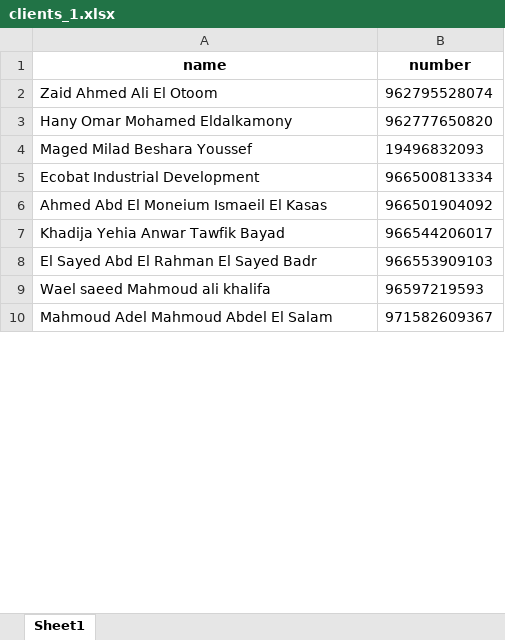
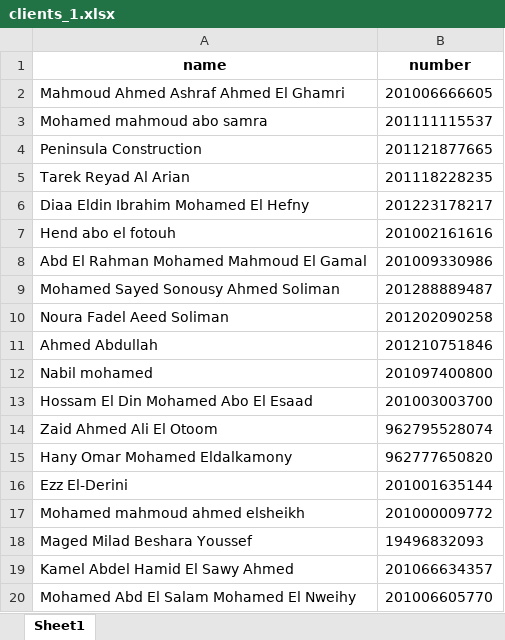
Before and after one commit to popwam/excel, an Excel workbook: clients_1.xlsx, sheet Sheet1, drawn as a sheet; only a part is shown; the shorter side is filled out with more unchanged rows; values as stored, in another font and other column widths than the file's, no borders; the diff covers the shown part only; the diff names each change by its address in the sheet, - before the commit and + after, or states it on an @@ line.

```diff
--- a/clients_1.xlsx (sheet Sheet1)
+++ b/clients_1.xlsx (sheet Sheet1)
+row 2: Mahmoud Ahmed Ashraf Ahmed El Ghamri | 201006666605
+row 3: Mohamed mahmoud abo samra | 201111115537
+row 4: Peninsula Construction | 201121877665
+row 5: Tarek Reyad Al Arian | 201118228235
+row 6: Diaa Eldin Ibrahim Mohamed El Hefny | 201223178217
+row 7: Hend abo el fotouh | 201002161616
+row 8: Abd El Rahman Mohamed Mahmoud El Gamal | 201009330986
+row 9: Mohamed Sayed Sonousy Ahmed Soliman | 201288889487
+row 10: Noura Fadel Aeed Soliman | 201202090258
+row 11: Ahmed Abdullah | 201210751846
+row 12: Nabil mohamed | 201097400800
+row 13: Hossam El Din Mohamed Abo El Esaad | 201003003700
+row 16: Ezz El-Derini | 201001635144
+row 17: Mohamed mahmoud ahmed elsheikh | 201000009772
+row 19: Kamel Abdel Hamid El Sawy Ahmed | 201066634357
+row 20: Mohamed Abd El Salam Mohamed El Nweihy | 201006605770
```
Also changed, not shown: 129 added rows and 10 removed rows elsewhere in this sheet, 2 other files.
